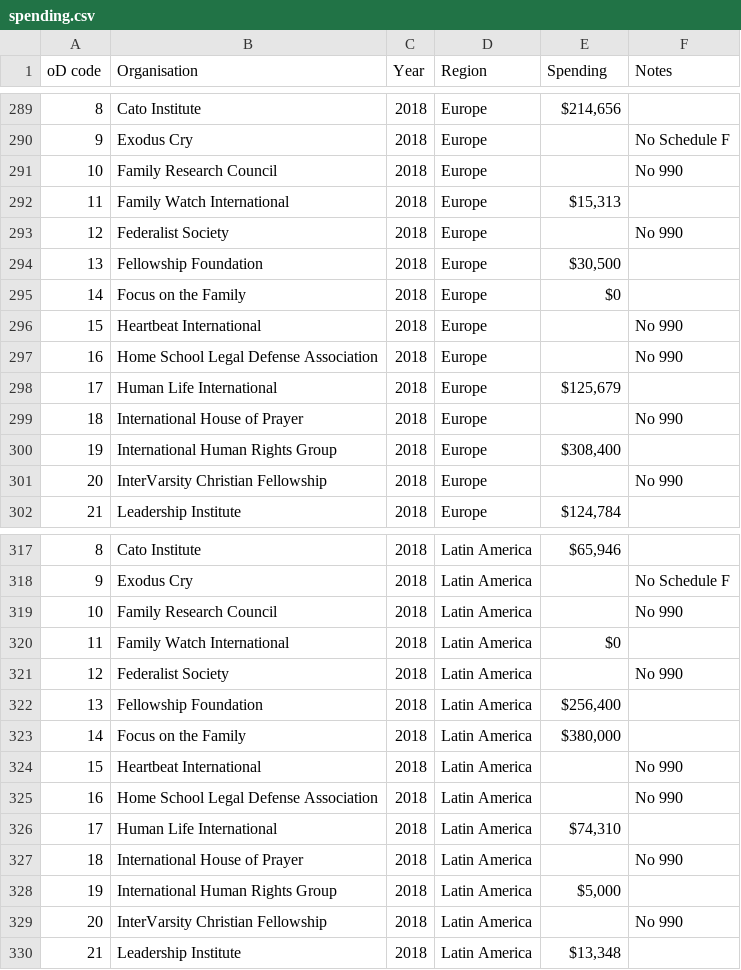
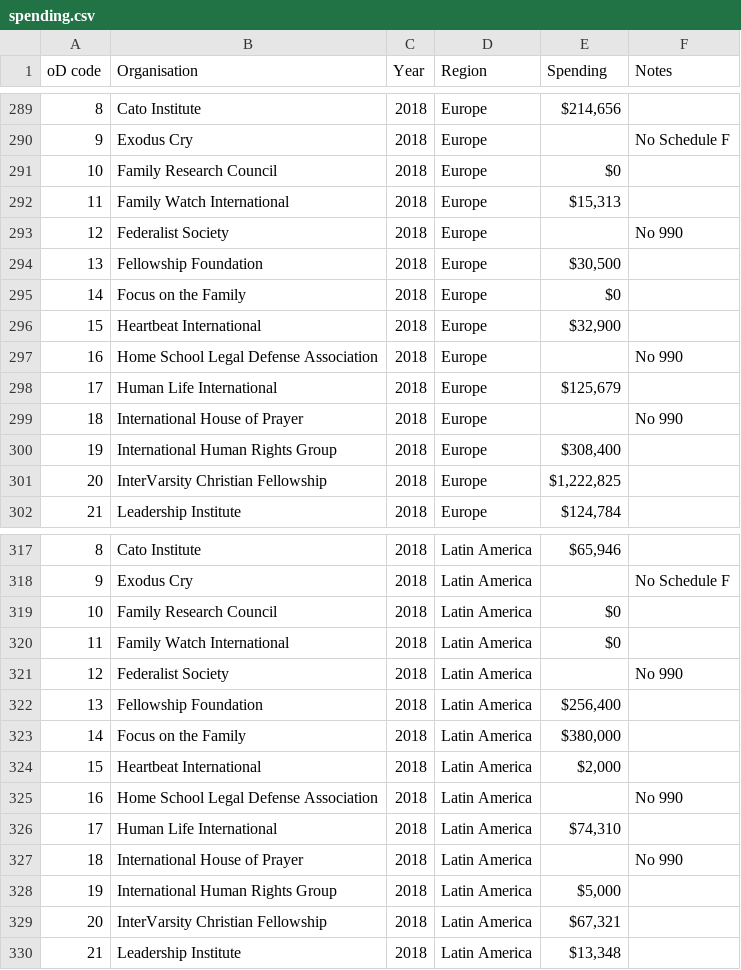
Before and after one commit to cr-visualisation/cr-visualisation-2019, a CSV file: public/spending.csv, drawn as a sheet; only a part is shown, gaps mark what is left out; the diff covers the shown part only.

Commit message:
Update spending

```diff
--- a/public/spending.csv
+++ b/public/spending.csv
@@ -290,3 +290,3 @@ oD code,Organisation,Year,Region,Spending,Notes
 9,Exodus Cry,2018,Europe,,No Schedule F
-10,Family Research Council,2018,Europe,,No 990
+10,Family Research Council,2018,Europe,$0,
 11,Family Watch International,2018,Europe,"$15,313",
@@ -295,3 +295,3 @@ oD code,Organisation,Year,Region,Spending,Notes
 14,Focus on the Family,2018,Europe,$0,
-15,Heartbeat International,2018,Europe,,No 990
+15,Heartbeat International,2018,Europe,"$32,900",
 16,Home School Legal Defense Association,2018,Europe,,No 990
@@ -300,3 +300,3 @@ oD code,Organisation,Year,Region,Spending,Notes
 19,International Human Rights Group,2018,Europe,"$308,400",
-20,InterVarsity Christian Fellowship,2018,Europe,,No 990
+20,InterVarsity Christian Fellowship,2018,Europe,"$1,222,825",
 21,Leadership Institute,2018,Europe,"$124,784",
@@ -318,3 +318,3 @@ oD code,Organisation,Year,Region,Spending,Notes
 9,Exodus Cry,2018,Latin America,,No Schedule F
-10,Family Research Council,2018,Latin America,,No 990
+10,Family Research Council,2018,Latin America,$0,
 11,Family Watch International,2018,Latin America,$0,
@@ -323,3 +323,3 @@ oD code,Organisation,Year,Region,Spending,Notes
 14,Focus on the Family,2018,Latin America,"$380,000",
-15,Heartbeat International,2018,Latin America,,No 990
+15,Heartbeat International,2018,Latin America,"$2,000",
 16,Home School Legal Defense Association,2018,Latin America,,No 990
@@ -328,3 +328,3 @@ oD code,Organisation,Year,Region,Spending,Notes
 19,International Human Rights Group,2018,Latin America,"$5,000",
-20,InterVarsity Christian Fellowship,2018,Latin America,,No 990
+20,InterVarsity Christian Fellowship,2018,Latin America,"$67,321",
 21,Leadership Institute,2018,Latin America,"$13,348",
```
Also changed, not shown: 28 edited cells elsewhere in this file.
